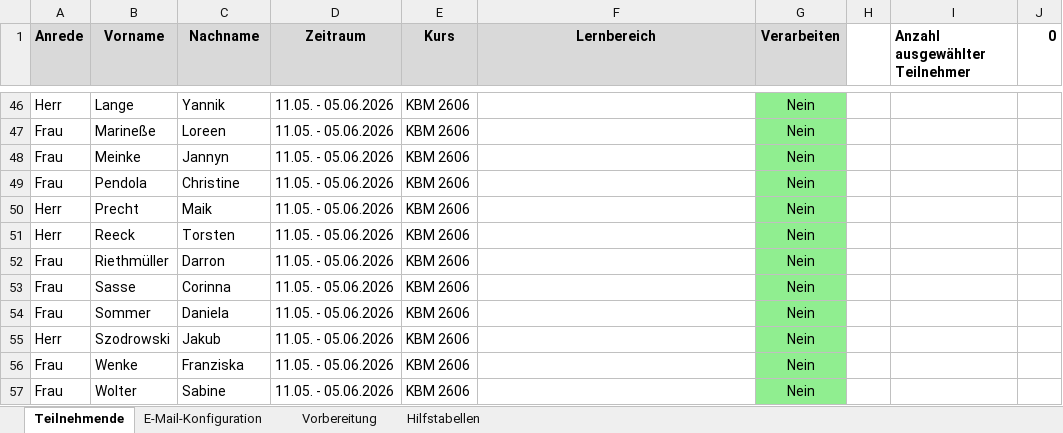
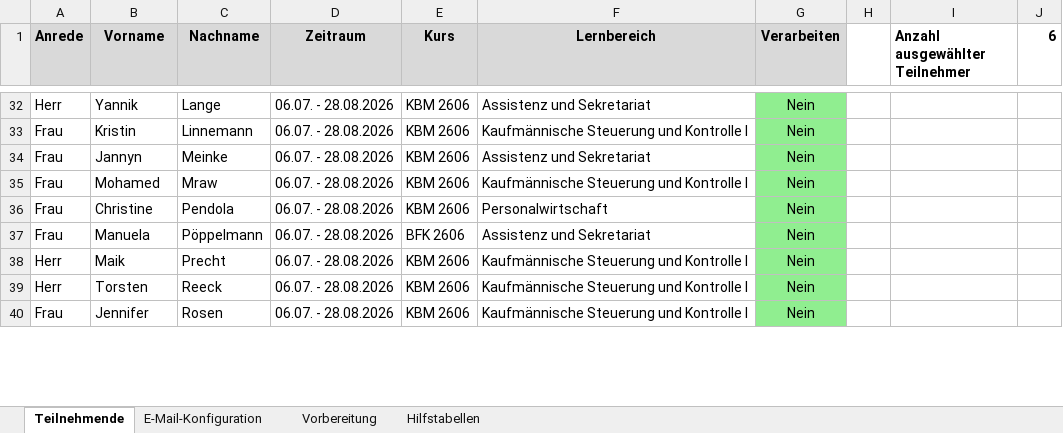
Before and after one commit to GoroTech-Tools/Themenlisten-Helfer, an Excel workbook: data/Auswahl Teilnehmende zu Lernbereichen.xlsx, sheet Teilnehmende, drawn as a sheet; only a part is shown, gaps mark what is left out; values as stored, in another font and other column widths than the file's, no borders; conditional formats not drawn; removed rows and columns are numbered as before the commit, all else as after; the diff covers the shown part only; the diff names each change by its address in the sheet, - before the commit and + after, or states it on an @@ line.

```diff
--- a/data/Auswahl Teilnehmende zu Lernbereichen.xlsx (sheet Teilnehmende)
+++ b/data/Auswahl Teilnehmende zu Lernbereichen.xlsx (sheet Teilnehmende)
-J1: 0
+J1: 6
-B32 (Vorname): Lange
+B32 (Vorname): Yannik
-C32 (Nachname): Yannik
+C32 (Nachname): Lange
-D32 (Zeitraum): 11.05. - 05.06.2026
+D32 (Zeitraum): 06.07. - 28.08.2026
-F32 (Lernbereich): (empty)
+F32 (Lernbereich): Assistenz und Sekretariat
-row 47: Frau | Marineße | Loreen | 11.05. - 05.06.2026 | KBM 2606 |  | Nein
-B33 (Vorname): Meinke
+B33 (Vorname): Kristin
-C33 (Nachname): Jannyn
+C33 (Nachname): Linnemann
-D33:D34 (Zeitraum): 11.05. - 05.06.2026
+D33:D34 (Zeitraum): 06.07. - 28.08.2026
-F33 (Lernbereich): (empty)
+F33 (Lernbereich): Kaufmännische Steuerung und Kontrolle I
-B34 (Vorname): Pendola
+B34 (Vorname): Jannyn
-C34 (Nachname): Christine
+C34 (Nachname): Meinke
-F34 (Lernbereich): (empty)
+F34 (Lernbereich): Assistenz und Sekretariat
-row 50: Herr | Precht | Maik | 11.05. - 05.06.2026 | KBM 2606 |  | Nein
-row 51: Herr | Reeck | Torsten | 11.05. - 05.06.2026 | KBM 2606 |  | Nein
-B35 (Vorname): Riethmüller
+B35 (Vorname): Mohamed
-C35 (Nachname): Darron
+C35 (Nachname): Mraw
-D35 (Zeitraum): 11.05. - 05.06.2026
+D35 (Zeitraum): 06.07. - 28.08.2026
-F35 (Lernbereich): (empty)
+F35 (Lernbereich): Kaufmännische Steuerung und Kontrolle I
-row 53: Frau | Sasse | Corinna | 11.05. - 05.06.2026 | KBM 2606 |  | Nein
-B36 (Vorname): Sommer
+B36 (Vorname): Christine
-C36 (Nachname): Daniela
+C36 (Nachname): Pendola
-D36 (Zeitraum): 11.05. - 05.06.2026
+D36 (Zeitraum): 06.07. - 28.08.2026
-F36 (Lernbereich): (empty)
+F36 (Lernbereich): Personalwirtschaft
+row 37: Frau | Manuela | Pöppelmann | 06.07. - 28.08.2026 | BFK 2606 | Assistenz und Sekretariat | Nein
+row 38: Herr | Maik | Precht | 06.07. - 28.08.2026 | KBM 2606 | Kaufmännische Steuerung und Kontrolle I | Nein
-B39 (Vorname): Szodrowski
+B39 (Vorname): Torsten
-C39 (Nachname): Jakub
+C39 (Nachname): Reeck
-D39:D40 (Zeitraum): 11.05. - 05.06.2026
+D39:D40 (Zeitraum): 06.07. - 28.08.2026
-F39:F40 (Lernbereich): (empty)
+F39:F40 (Lernbereich): Kaufmännische Steuerung und Kontrolle I
-B40 (Vorname): Wenke
+B40 (Vorname): Jennifer
-C40 (Nachname): Franziska
+C40 (Nachname): Rosen
-row 57: Frau | Wolter | Sabine | 11.05. - 05.06.2026 | KBM 2606 |  | Nein
```
Also changed, not shown: 11 added rows, 21 removed rows and 72 edited cells elsewhere in this sheet, sheet Hilfstabellen, formulas that keep their value, 2 other files.
